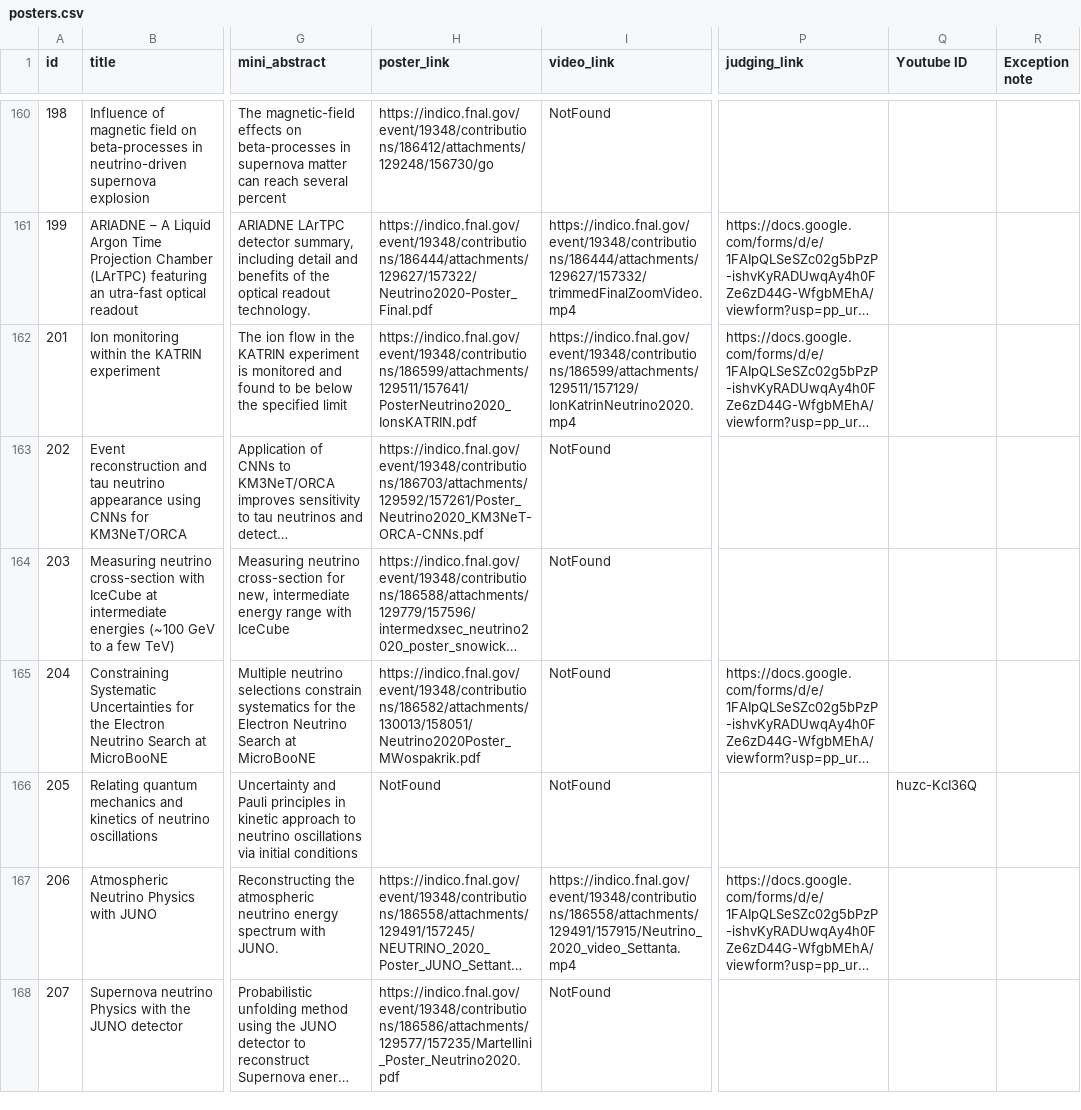
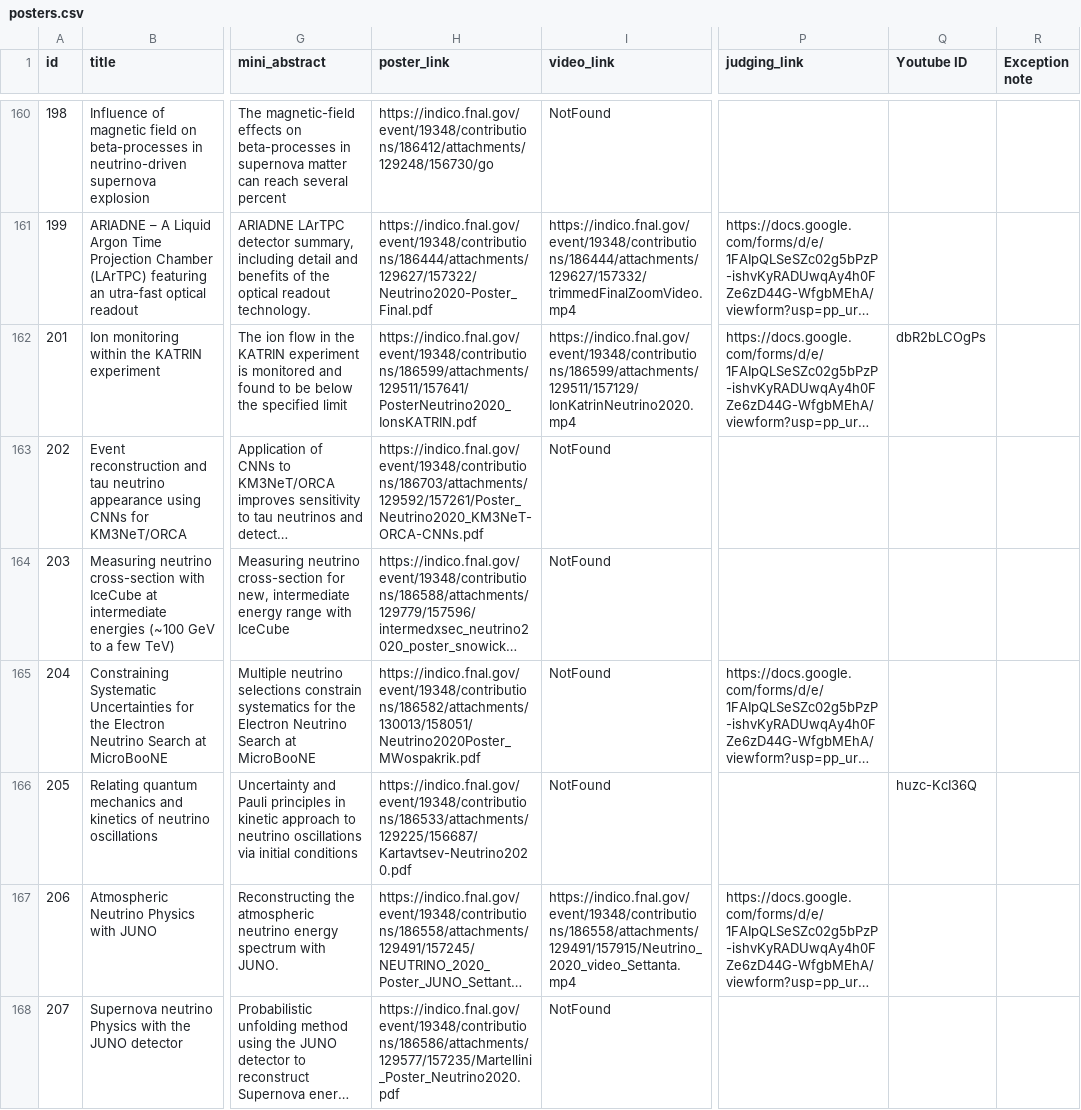
Before and after one commit to FernandaPsihas/Nu2020PostersWeb, a CSV file: data/posters.csv, drawn as a sheet; only a part is shown, gaps mark what is left out; long unchanged cells end in …; the diff covers the shown part only; the diff names each change by its address in the sheet, - before the commit and + after, or states it on an @@ line.

```diff
--- a/data/posters.csv
+++ b/data/posters.csv
-Q162 (Youtube ID): (empty)
+Q162 (Youtube ID): dbR2bLCOgPs
-H166 (poster_link): NotFound
+H166 (poster_link): https://indico.fnal.gov/event/19348/contributions/186533/attachments/129225/156687/Kartavtsev-Neutrino2020.pdf
```
Also changed, not shown: 1 added row and 31 edited cells elsewhere in this file, 6 other files.
